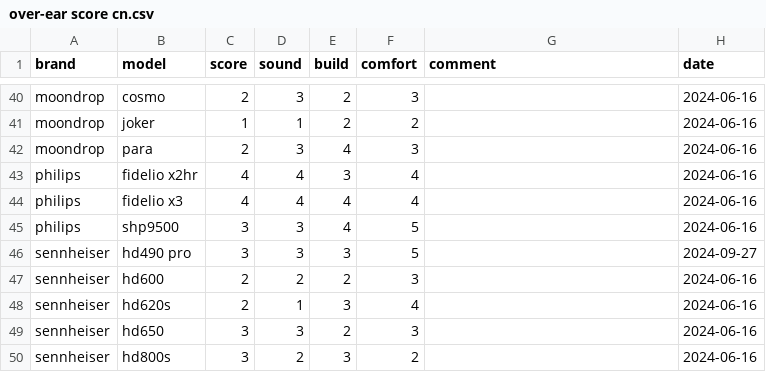
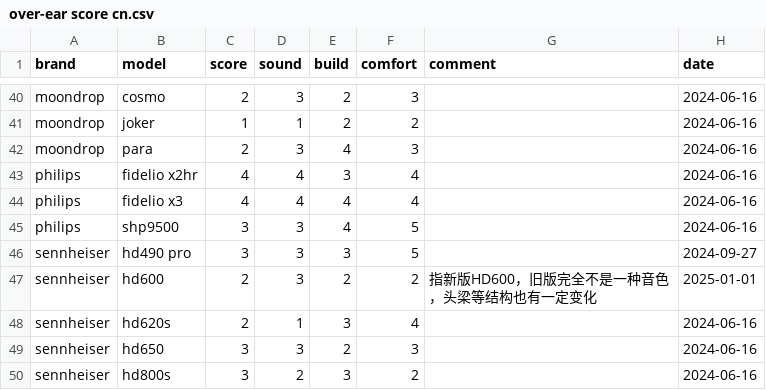
Before and after one commit to Sha1rholder/Sound-Library, a CSV file: data/over-ear score cn.csv, drawn as a sheet; only a part is shown, gaps mark what is left out.

```diff
--- a/data/over-ear score cn.csv
+++ b/data/over-ear score cn.csv
@@ -46,3 +46,3 @@ philips,shp9500,3,3,4,5,,2024-06-16
 sennheiser,hd490 pro,3,3,3,5,,2024-09-27
-sennheiser,hd600,2,2,2,3,,2024-06-16
+sennheiser,hd600,2,3,2,2,指新版HD600，旧版完全不是一种音色，头梁等结构也有一定变化,2025-01-01
 sennheiser,hd620s,2,1,3,4,,2024-06-16
```
Also changed, not shown: 19 other files.
